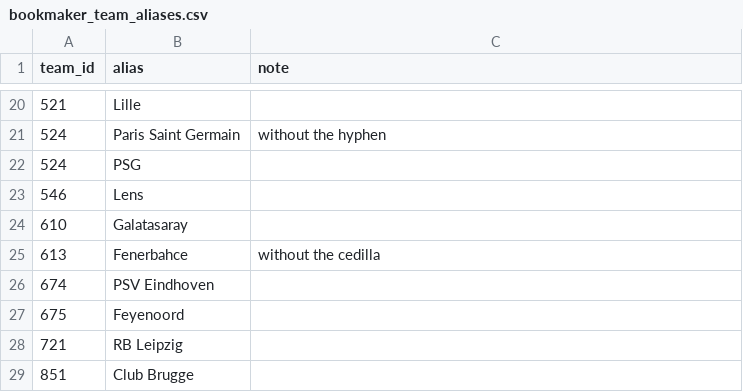
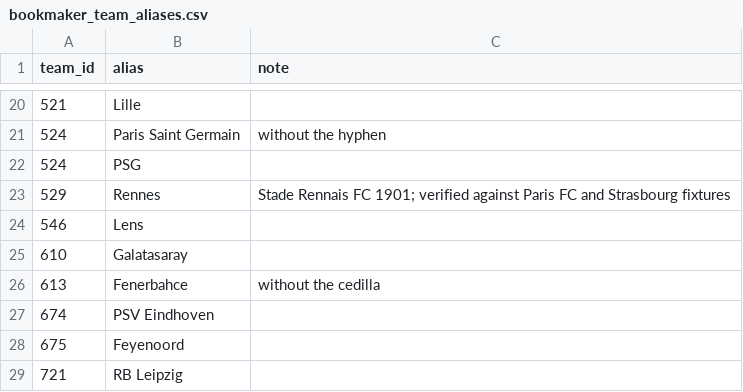
Before and after one commit to Elias-Martinelli/deng, a CSV file: data/reference/bookmaker_team_aliases.csv, drawn as a sheet; only a part is shown, gaps mark what is left out; the shorter side is filled out with more unchanged rows; the diff names each change by its address in the sheet, - before the commit and + after, or states it on an @@ line.

Commit message:
feat: ingest eight competitions with cached historical seasons
The Champions League alone gives a model 458 matches with two past seasons -
too little history (ADR-006). FOOTBALL_DATA_COMPETITIONS now lists CL, PL,
BL1, PD, SA, FL1, DED and PPL; a finished season is fetched once and then
served from the raw zone, and FOOTBALL_DATA_REFRESH_HISTORY asks again for
corrections. The Odds API follows with one sport per competition.

Merged onto main's payload contracts: ingestion now stores concrete paths
(one per league, and teams/{id} for optional team details), so path_template()
maps each back to the template that selects its contract, and team details
get a contract of their own. Retries of the auxiliary sources (#139) wrap the
fetch; the contract check still runs before the write.

Receipt times (#140): raw defaults use clock_timestamp(), so a long
transaction no longer stamps every answer with its start. The weather upsert
uses the new meta.receipt_time() instead, which also honours main's sample
replay clock - the leakage guard compares it with the kick-off.

Tests keep main's <POSTGRES_DB>_test database (ADR-003) and now empty every
table of the four schemas instead of a hand-kept list.

Ported from Elias Martinelli's d9e6b57 (PR #134).

```diff
--- a/data/reference/bookmaker_team_aliases.csv
+++ b/data/reference/bookmaker_team_aliases.csv
+row 23: 529 | Rennes | Stade Rennais FC 1901; verified against Paris FC and Strasbourg fixtures
```
Also changed, not shown: 34 other files.
